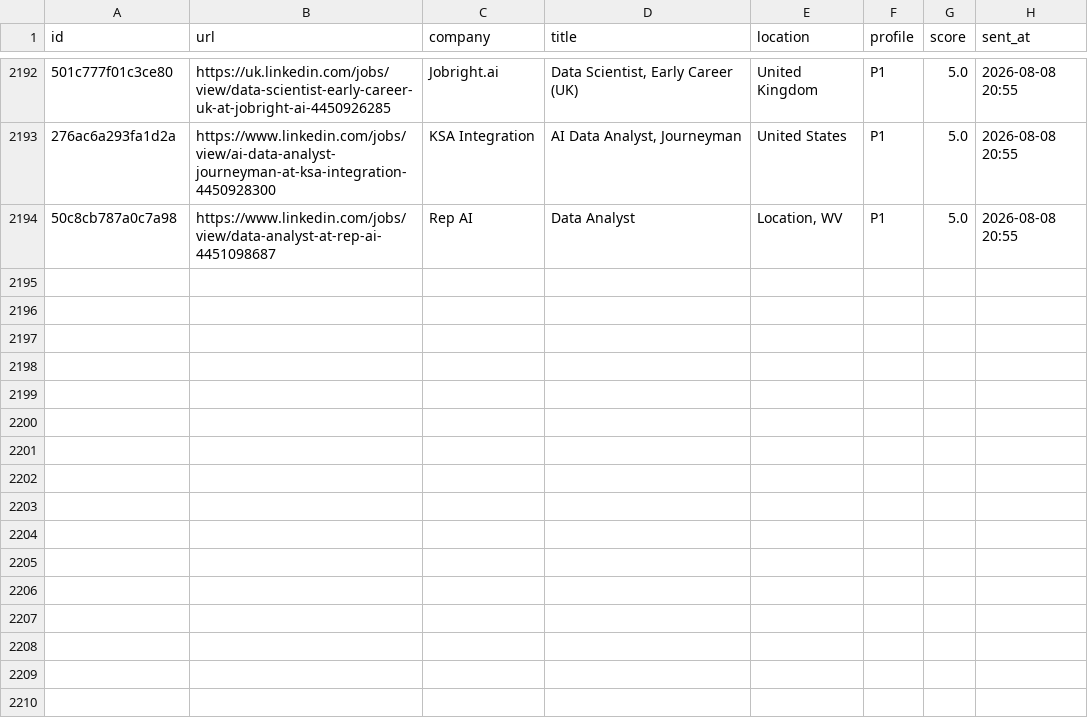
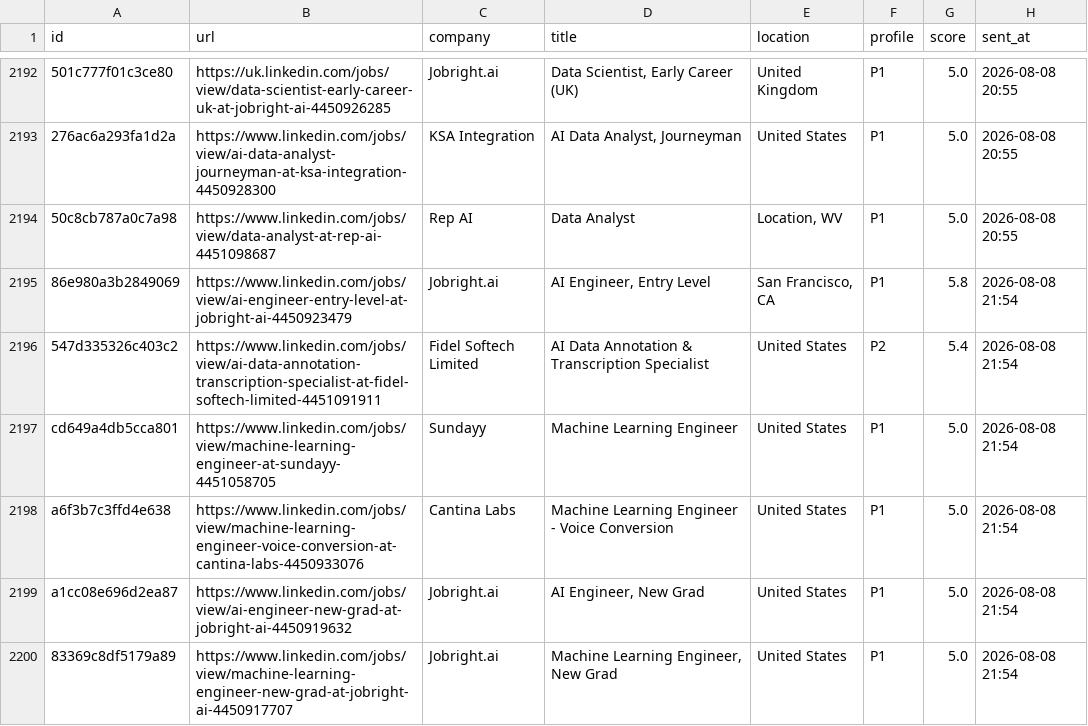
Before and after one commit to semihalperdundar/career-ops-agent, a TSV file: data/telegram-sent.tsv, drawn as a sheet; only a part is shown, gaps mark what is left out; the diff names each change by its address in the sheet, - before the commit and + after, or states it on an @@ line.

```diff
--- a/data/telegram-sent.tsv
+++ b/data/telegram-sent.tsv
+row 2195: 86e980a3b2849069 | https://www.linkedin.com/jobs/view/ai-engineer-entry-level-at-jobright-ai-4450923479 | Jobright.ai | AI Engineer, Entry Level | San Francisco, CA | P1 | 5.8 | 2026-08-08 21:54
+row 2196: 547d335326c403c2 | https://www.linkedin.com/jobs/view/ai-data-annotation-transcription-specialist-at-fidel-softech-limited-4451091911 | Fidel Softech Limited | AI Data Annotation & Transcription Specialist | United States | P2 | 5.4 | 2026-08-08 21:54
+row 2197: cd649a4db5cca801 | https://www.linkedin.com/jobs/view/machine-learning-engineer-at-sundayy-4451058705 | Sundayy | Machine Learning Engineer | United States | P1 | 5.0 | 2026-08-08 21:54
+row 2198: a6f3b7c3ffd4e638 | https://www.linkedin.com/jobs/view/machine-learning-engineer-voice-conversion-at-cantina-labs-4450933076 | Cantina Labs | Machine Learning Engineer - Voice Conversion | United States | P1 | 5.0 | 2026-08-08 21:54
+row 2199: a1cc08e696d2ea87 | https://www.linkedin.com/jobs/view/ai-engineer-new-grad-at-jobright-ai-4450919632 | Jobright.ai | AI Engineer, New Grad | United States | P1 | 5.0 | 2026-08-08 21:54
+row 2200: 83369c8df5179a89 | https://www.linkedin.com/jobs/view/machine-learning-engineer-new-grad-at-jobright-ai-4450917707 | Jobright.ai | Machine Learning Engineer, New Grad | United States | P1 | 5.0 | 2026-08-08 21:54
```
Also changed, not shown: data/telegram-archive.tsv, 1 other file.
